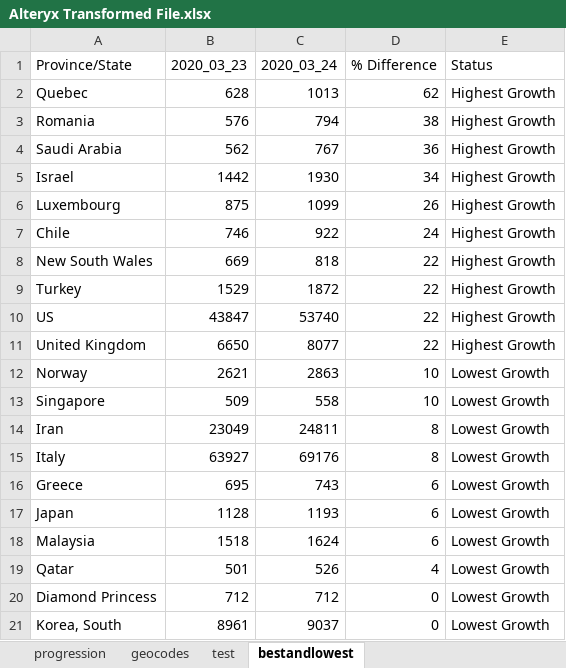
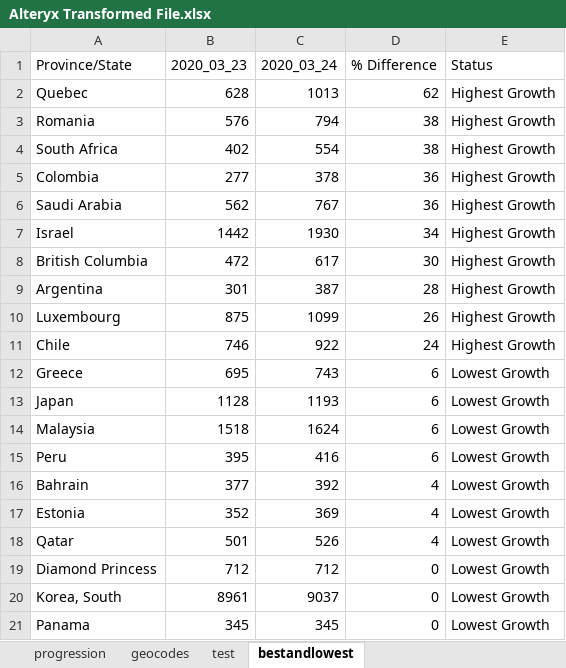
Before and after one commit to Sambit78/COVID-19, an Excel workbook: Alteryx Transformed File.xlsx, sheet bestandlowest, drawn as a sheet; values as stored, in another font and other column widths than the file's, no borders; removed rows and columns are numbered as before the commit, all else as after; the diff names each change by its address in the sheet, - before the commit and + after, or states it on an @@ line.

```diff
--- a/Alteryx Transformed File.xlsx (sheet bestandlowest)
+++ b/Alteryx Transformed File.xlsx (sheet bestandlowest)
+row 4: South Africa | 402 | 554 | 38 | Highest Growth
+row 5: Colombia | 277 | 378 | 36 | Highest Growth
+row 8: British Columbia | 472 | 617 | 30 | Highest Growth
+row 9: Argentina | 301 | 387 | 28 | Highest Growth
-row 8: New South Wales | 669 | 818 | 22 | Highest Growth
-row 9: Turkey | 1529 | 1872 | 22 | Highest Growth
-row 10: US | 43847 | 53740 | 22 | Highest Growth
-row 11: United Kingdom | 6650 | 8077 | 22 | Highest Growth
-row 12: Norway | 2621 | 2863 | 10 | Lowest Growth
-row 13: Singapore | 509 | 558 | 10 | Lowest Growth
-row 14: Iran | 23049 | 24811 | 8 | Lowest Growth
-row 15: Italy | 63927 | 69176 | 8 | Lowest Growth
+row 15: Peru | 395 | 416 | 6 | Lowest Growth
+row 16: Bahrain | 377 | 392 | 4 | Lowest Growth
+row 17: Estonia | 352 | 369 | 4 | Lowest Growth
+row 21: Panama | 345 | 345 | 0 | Lowest Growth
```
Also changed, not shown: 1 other file.
